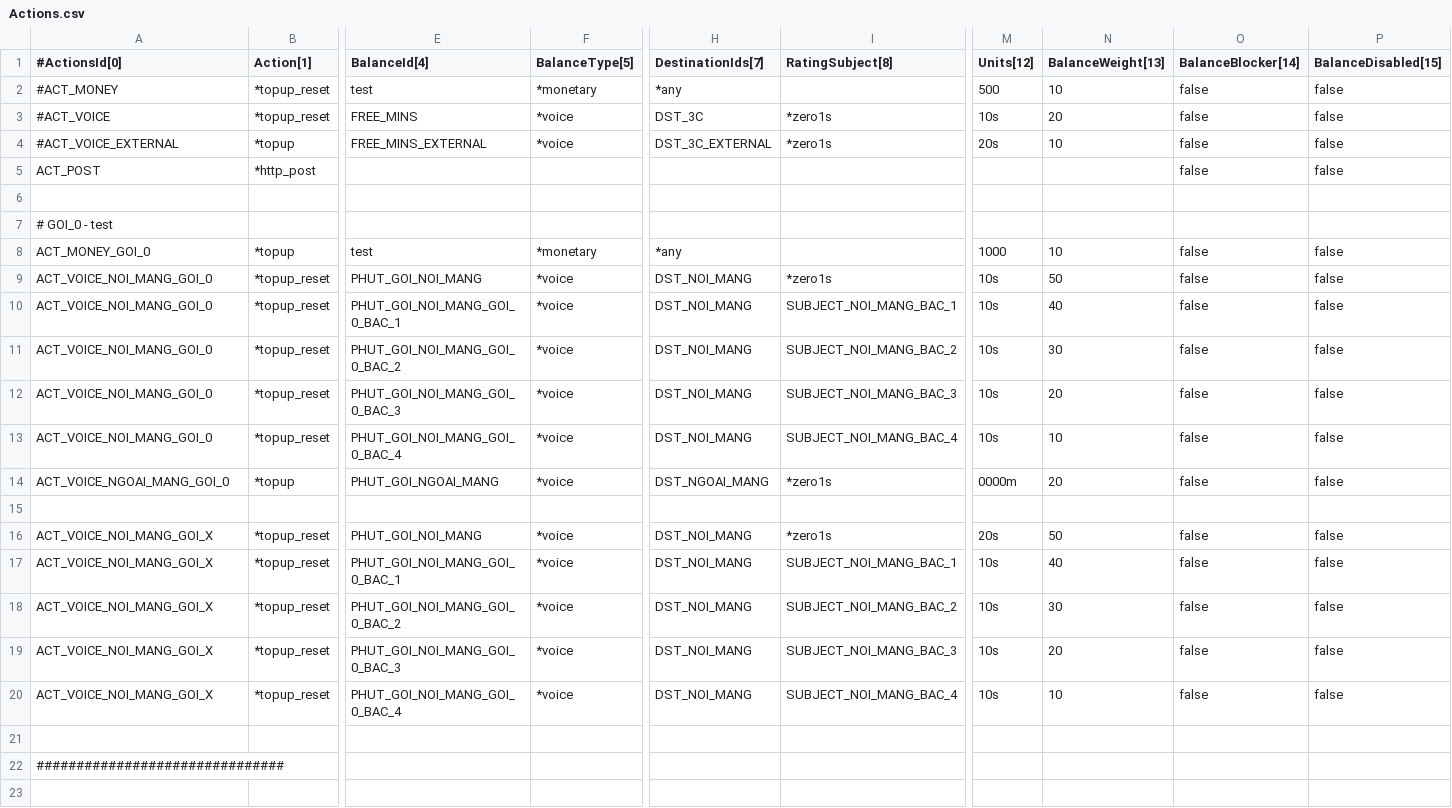
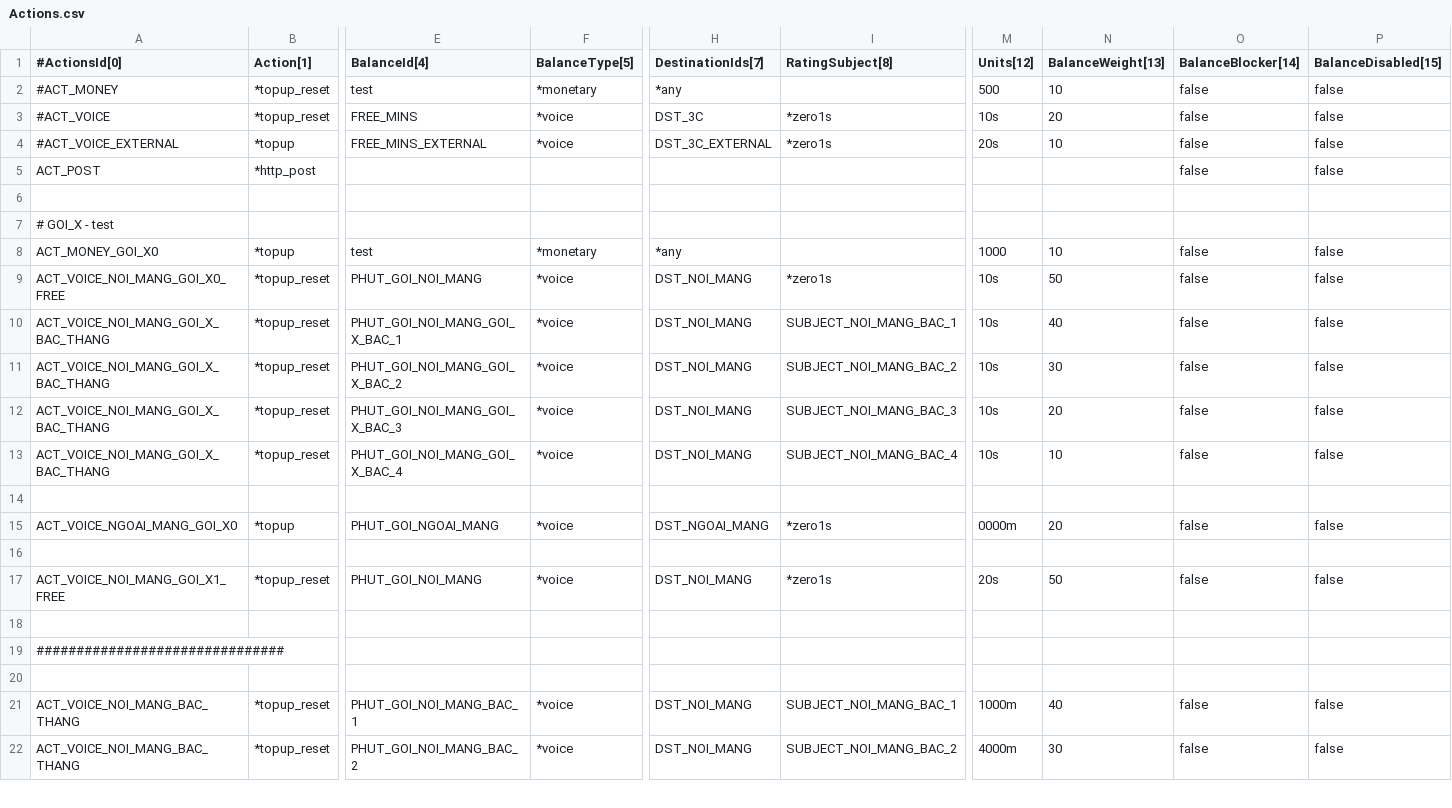
Before and after one commit to minhnq1990/cgrates-3c, a CSV file: Actions.csv, drawn as a sheet; only a part is shown, gaps mark what is left out; the shorter side is filled out with more unchanged rows; removed rows and columns are numbered as before the commit, all else as after; rows hold the shown columns only; the diff covers the shown part only; the diff names each change by its address in the sheet, - before the commit and + after, or states it on an @@ line.

```diff
--- a/Actions.csv
+++ b/Actions.csv
-A7 (#ActionsId[0]): # GOI_0 - test
+A7 (#ActionsId[0]): # GOI_X - test
-A8 (#ActionsId[0]): ACT_MONEY_GOI_0
+A8 (#ActionsId[0]): ACT_MONEY_GOI_X0
-A9 (#ActionsId[0]): ACT_VOICE_NOI_MANG_GOI_0
+A9 (#ActionsId[0]): ACT_VOICE_NOI_MANG_GOI_X0_FREE
-A10:A13 (#ActionsId[0]): ACT_VOICE_NOI_MANG_GOI_0
+A10:A13 (#ActionsId[0]): ACT_VOICE_NOI_MANG_GOI_X_BAC_THANG
-E10 (BalanceId[4]): PHUT_GOI_NOI_MANG_GOI_0_BAC_1
+E10 (BalanceId[4]): PHUT_GOI_NOI_MANG_GOI_X_BAC_1
-E11 (BalanceId[4]): PHUT_GOI_NOI_MANG_GOI_0_BAC_2
+E11 (BalanceId[4]): PHUT_GOI_NOI_MANG_GOI_X_BAC_2
-E12 (BalanceId[4]): PHUT_GOI_NOI_MANG_GOI_0_BAC_3
+E12 (BalanceId[4]): PHUT_GOI_NOI_MANG_GOI_X_BAC_3
-E13 (BalanceId[4]): PHUT_GOI_NOI_MANG_GOI_0_BAC_4
+E13 (BalanceId[4]): PHUT_GOI_NOI_MANG_GOI_X_BAC_4
-row 14: ACT_VOICE_NGOAI_MANG_GOI_0 | *topup | PHUT_GOI_NGOAI_MANG | *voice | DST_NGOAI_MANG | *zero1s | 0000m | 20 | false | false
+row 15: ACT_VOICE_NGOAI_MANG_GOI_X0 | *topup | PHUT_GOI_NGOAI_MANG | *voice | DST_NGOAI_MANG | *zero1s | 0000m | 20 | false | false
+row 16: (empty)
-A17 (#ActionsId[0]): ACT_VOICE_NOI_MANG_GOI_X
+A17 (#ActionsId[0]): ACT_VOICE_NOI_MANG_GOI_X1_FREE
-row 17: ACT_VOICE_NOI_MANG_GOI_X | *topup_reset | PHUT_GOI_NOI_MANG_GOI_0_BAC_1 | *voice | DST_NOI_MANG | SUBJECT_NOI_MANG_BAC_1 | 10s | 40 | false | false
-row 18: ACT_VOICE_NOI_MANG_GOI_X | *topup_reset | PHUT_GOI_NOI_MANG_GOI_0_BAC_2 | *voice | DST_NOI_MANG | SUBJECT_NOI_MANG_BAC_2 | 10s | 30 | false | false
-row 19: ACT_VOICE_NOI_MANG_GOI_X | *topup_reset | PHUT_GOI_NOI_MANG_GOI_0_BAC_3 | *voice | DST_NOI_MANG | SUBJECT_NOI_MANG_BAC_3 | 10s | 20 | false | false
-row 20: ACT_VOICE_NOI_MANG_GOI_X | *topup_reset | PHUT_GOI_NOI_MANG_GOI_0_BAC_4 | *voice | DST_NOI_MANG | SUBJECT_NOI_MANG_BAC_4 | 10s | 10 | false | false
```
Also changed, not shown: 16 edited cells elsewhere in this file, AccountActions.csv, ActionPlans.csv, 2 other files.
